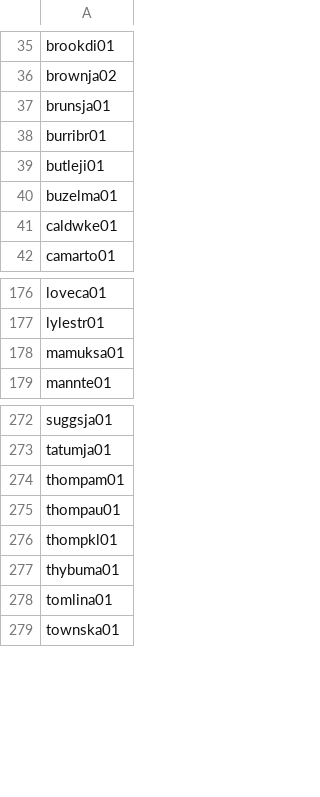
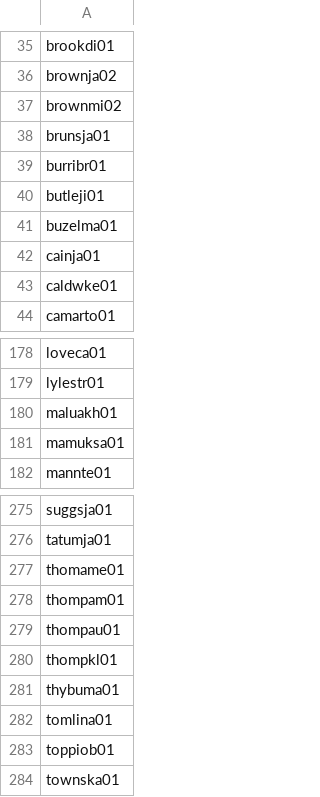
Before and after one commit to npnair/nba-fame-vs-game, a CSV file: raw/pool.csv, drawn as a sheet; only a part is shown, gaps mark what is left out.

```diff
--- a/raw/pool.csv
+++ b/raw/pool.csv
@@ -36,2 +36,3 @@ brookdi01
 brownja02
+brownmi02
 brunsja01
@@ -40,2 +41,3 @@ butleji01
 buzelma01
+cainja01
 caldwke01
@@ -177,2 +179,3 @@ loveca01
 lylestr01
+maluakh01
 mamuksa01
@@ -273,2 +276,3 @@ suggsja01
 tatumja01
+thomame01
 thompam01
@@ -278,2 +282,3 @@ thybuma01
 tomlina01
+toppiob01
 townska01
```
Also changed, not shown: data/social_followers.csv, raw/bref_advanced_2027.csv, 6 other files.
